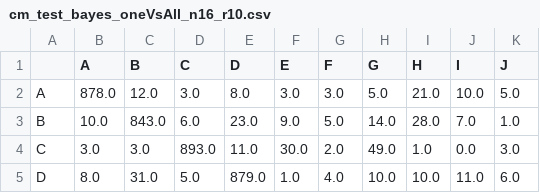
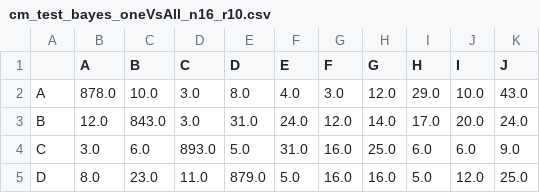
Before and after one commit to teambengio/finalproject, a CSV file: results/cm_test_bayes_oneVsAll_n16_r10.csv, drawn as a sheet; only a part is shown; the diff covers the shown part only.

```diff
--- a/results/cm_test_bayes_oneVsAll_n16_r10.csv
+++ b/results/cm_test_bayes_oneVsAll_n16_r10.csv
@@ -1,5 +1,5 @@
 ,A,B,C,D,E,F,G,H,I,J
-A,878.0,12.0,3.0,8.0,3.0,3.0,5.0,21.0,10.0,5.0
-B,10.0,843.0,6.0,23.0,9.0,5.0,14.0,28.0,7.0,1.0
-C,3.0,3.0,893.0,11.0,30.0,2.0,49.0,1.0,0.0,3.0
-D,8.0,31.0,5.0,879.0,1.0,4.0,10.0,10.0,11.0,6.0
+A,878.0,10.0,3.0,8.0,4.0,3.0,12.0,29.0,10.0,43.0
+B,12.0,843.0,3.0,31.0,24.0,12.0,14.0,17.0,20.0,24.0
+C,3.0,6.0,893.0,5.0,31.0,16.0,25.0,6.0,6.0,9.0
+D,8.0,23.0,11.0,879.0,5.0,16.0,16.0,5.0,12.0,25.0
```
Also changed, not shown: 51 edited cells elsewhere in this file, results/cm_test_bayes_allVsAll_n16_r10.csv, results/cm_test_linear_K_allVsAll_n16_r10.csv, 3 other files.
